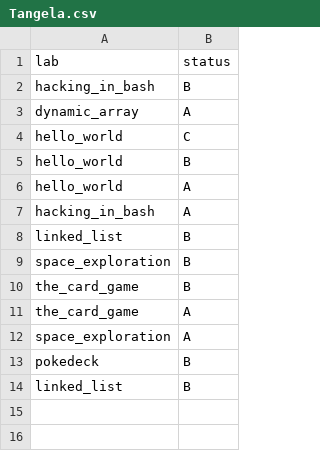
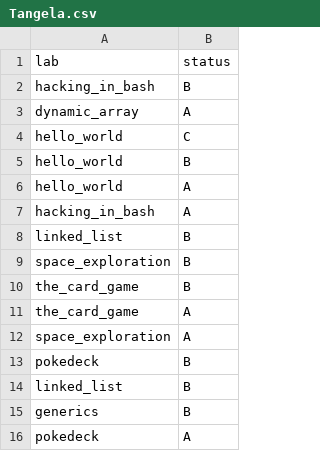
Before and after one commit to ptal/pf2-summer-2023, a CSV file: Tangela.csv, drawn as a sheet.

Commit message:
Reviwe pokedeck and generics.

```diff
--- a/Tangela.csv
+++ b/Tangela.csv
@@ -14 +14,3 @@ pokedeck, B
 linked_list, B
+generics, B
+pokedeck, A
```
Also changed, not shown: Bellsprout.csv, Gengar.csv, 10 other files.
